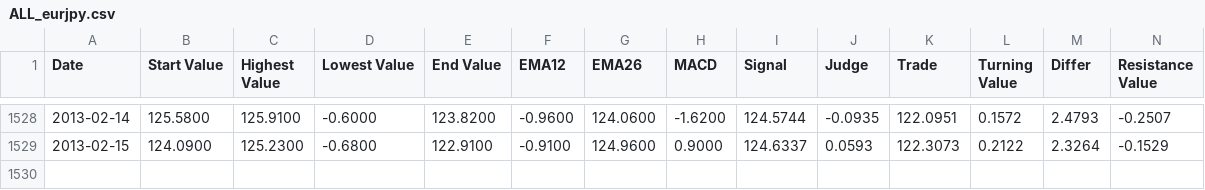
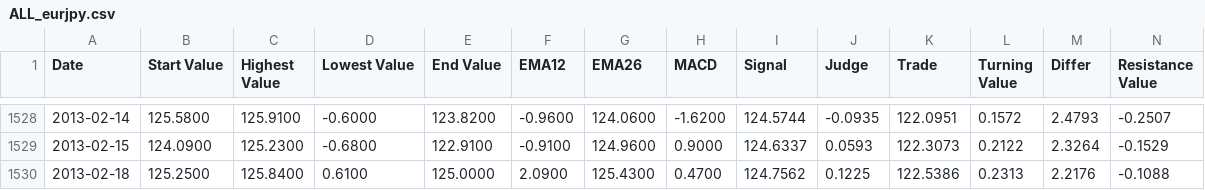
Before and after one commit to koji0903/FXAnalyzer, a CSV file: result/ALL_eurjpy.csv, drawn as a sheet; only a part is shown, gaps mark what is left out; rows hold the shown columns only; the diff names each change by its address in the sheet, - before the commit and + after, or states it on an @@ line.

```diff
--- a/result/ALL_eurjpy.csv
+++ b/result/ALL_eurjpy.csv
+row 1530: 2013-02-18 | 125.2500 | 125.8400 | 0.6100 | 125.0000 | 2.0900 | 125.4300 | 0.4700 | 124.7562 | 0.1225 | 122.5386 | 0.2313 | 2.2176 | -0.1088
```
Also changed, not shown: result/ALL_audjpy.csv, result/ALL_audusd.csv, 43 other files.
